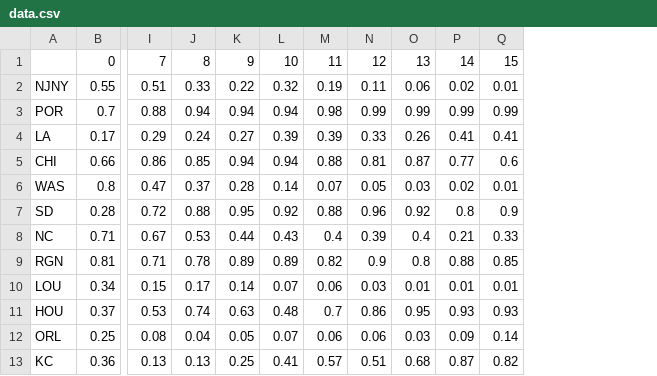
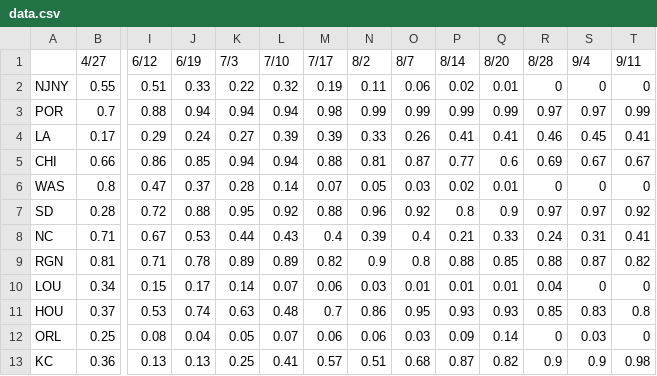
Before and after one commit to agale123/soccer-analytics, a CSV file: playoff-odds/data.csv, drawn as a sheet; only a part is shown, gaps mark what is left out; removed rows and columns are numbered as before the commit, all else as after; rows hold the shown columns only; the diff names each change by its address in the sheet, - before the commit and + after, or states it on an @@ line.

```diff
--- a/playoff-odds/data.csv
+++ b/playoff-odds/data.csv
+column R, rows 2-13: 0 | 0.97 | 0.46 | 0.69 | 0 | 0.97 | 0.24 | 0.88 | 0.04 | 0.85 | 0 | 0.9
+column S, rows 2-13: 0 | 0.97 | 0.45 | 0.67 | 0 | 0.97 | 0.31 | 0.87 | 0 | 0.83 | 0.03 | 0.9
+column T, rows 2-13: 0 | 0.99 | 0.41 | 0.67 | 0 | 0.92 | 0.41 | 0.82 | 0 | 0.8 | 0 | 0.98
-row 1:  | 0 | 7 | 8 | 9 | 10 | 11 | 12 | 13 | 14 | 15
+row 1:  | 4/27 | 6/12 | 6/19 | 7/3 | 7/10 | 7/17 | 8/2 | 8/7 | 8/14 | 8/20 | 8/28 | 9/4 | 9/11
```
Also changed, not shown: nwsl-rank/rank_by_week.csv, 6 other files.
